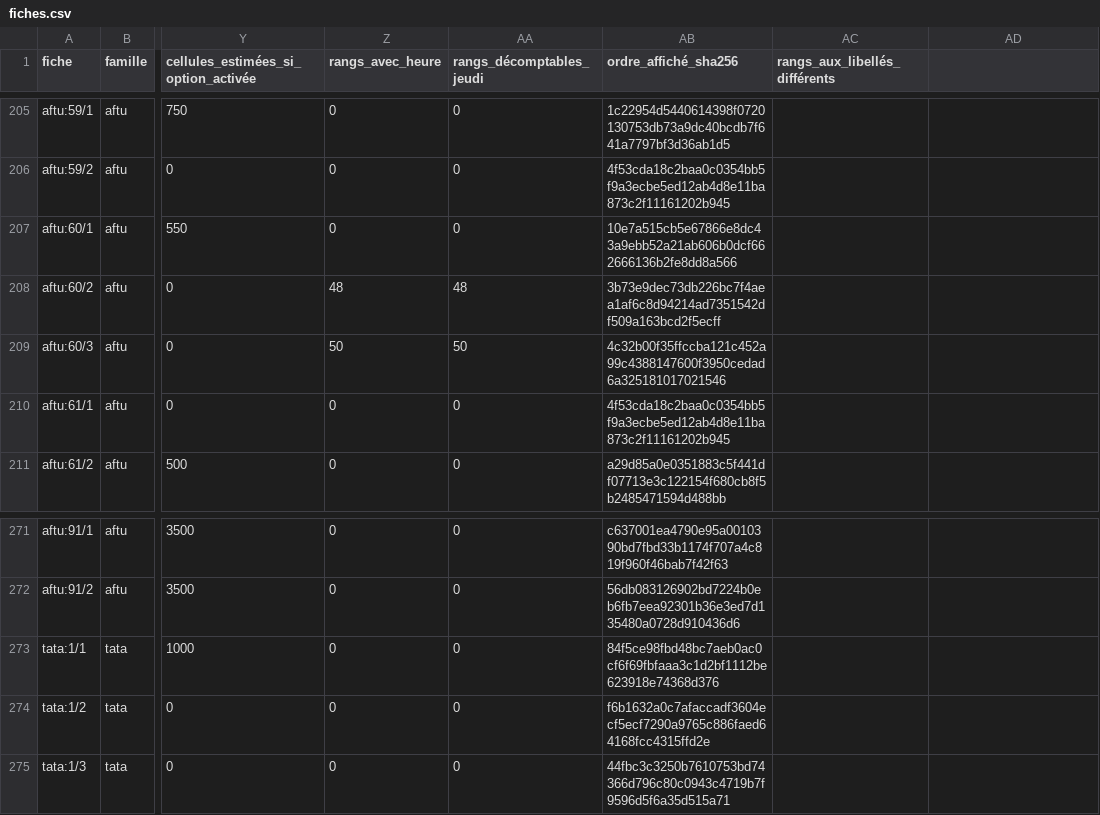
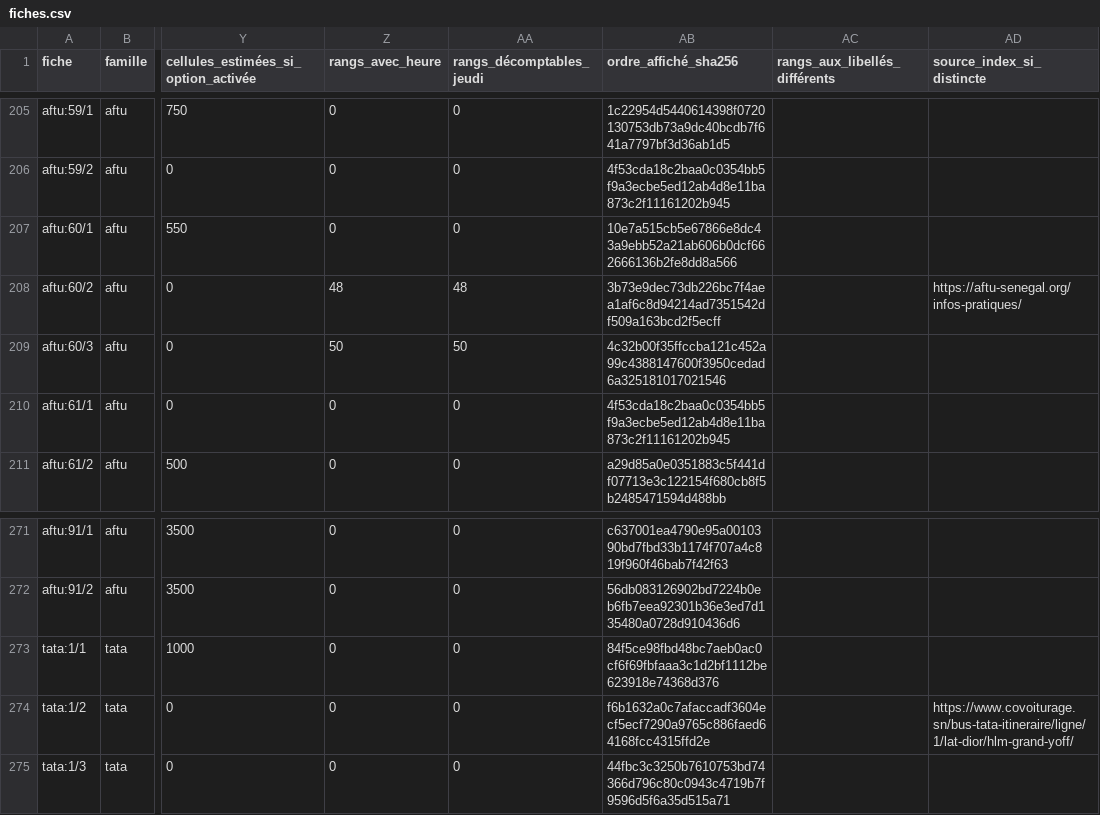
Before and after one commit to aydiarra-star/dkrBus-apps, a CSV file: docs/panneaux/fiches.csv, drawn as a sheet; only a part is shown, gaps mark what is left out; the diff names each change by its address in the sheet, - before the commit and + after, or states it on an @@ line.

Commit message:
Distinguer la 53 de Lac Rose dans l’inventaire et conserver les sources des fiches complétées
Co-authored-by: arena-agent <297053741+arena-agent@users.noreply.github.com>

```diff
--- a/docs/panneaux/fiches.csv
+++ b/docs/panneaux/fiches.csv
-AD1: (empty)
+AD1: source_index_si_distincte
-AD208 (source_index_si_distincte): (empty)
+AD208 (source_index_si_distincte): https://aftu-senegal.org/infos-pratiques/
-AD274 (source_index_si_distincte): (empty)
+AD274 (source_index_si_distincte): https://www.covoiturage.sn/bus-tata-itineraire/ligne/1/lat-dior/hlm-grand-yoff/
```
Also changed, not shown: 12 other files.
